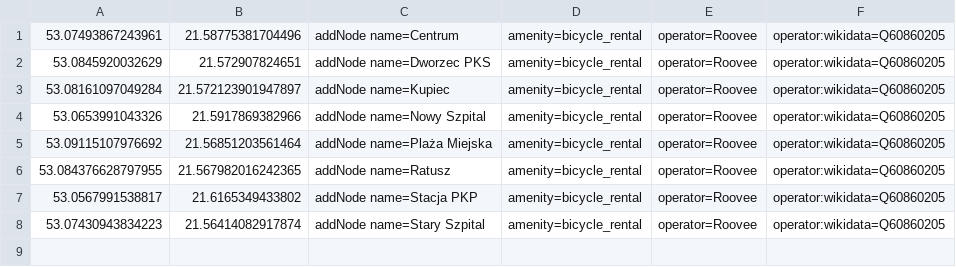
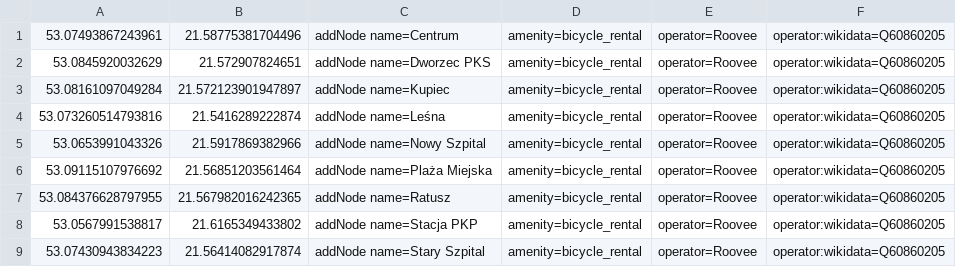
Before and after one commit to starsep/RooveeOSM, a CSV file: ostroleka.csv, drawn as a sheet; the diff names each change by its address in the sheet, - before the commit and + after, or states it on an @@ line.

```diff
--- a/ostroleka.csv
+++ b/ostroleka.csv
+row 4: 53.073260514793816 | 21.5416289222874 | addNode name=Leśna | amenity=bicycle_rental | operator=Roovee | operator:wikidata=Q60860205
```
Also changed, not shown: 26 other files.
